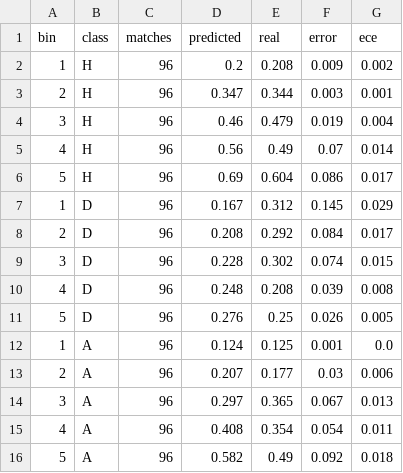
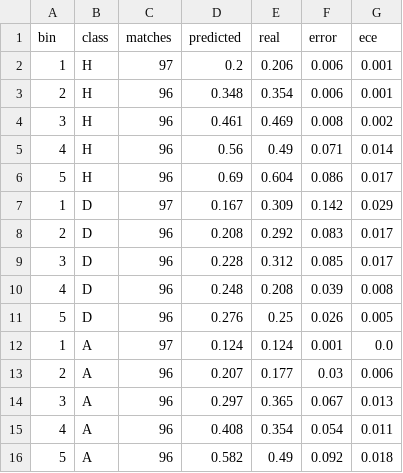
Before and after one commit to simobote0355/premier-league-predictor, a CSV file: data/powerbi/calibration.csv, drawn as a sheet.

```diff
--- a/data/powerbi/calibration.csv
+++ b/data/powerbi/calibration.csv
@@ -1,13 +1,13 @@
 bin,class,matches,predicted,real,error,ece
-1,H,96,0.2,0.208,0.009,0.002
-2,H,96,0.347,0.344,0.003,0.001
-3,H,96,0.46,0.479,0.019,0.004
-4,H,96,0.56,0.49,0.07,0.014
+1,H,97,0.2,0.206,0.006,0.001
+2,H,96,0.348,0.354,0.006,0.001
+3,H,96,0.461,0.469,0.008,0.002
+4,H,96,0.56,0.49,0.071,0.014
 5,H,96,0.69,0.604,0.086,0.017
-1,D,96,0.167,0.312,0.145,0.029
-2,D,96,0.208,0.292,0.084,0.017
-3,D,96,0.228,0.302,0.074,0.015
+1,D,97,0.167,0.309,0.142,0.029
+2,D,96,0.208,0.292,0.083,0.017
+3,D,96,0.228,0.312,0.085,0.017
 4,D,96,0.248,0.208,0.039,0.008
 5,D,96,0.276,0.25,0.026,0.005
-1,A,96,0.124,0.125,0.001,0.0
+1,A,97,0.124,0.124,0.001,0.0
 2,A,96,0.207,0.177,0.03,0.006
```
Also changed, not shown: data/powerbi/features.csv, data/powerbi/matches.csv, 6 other files.
